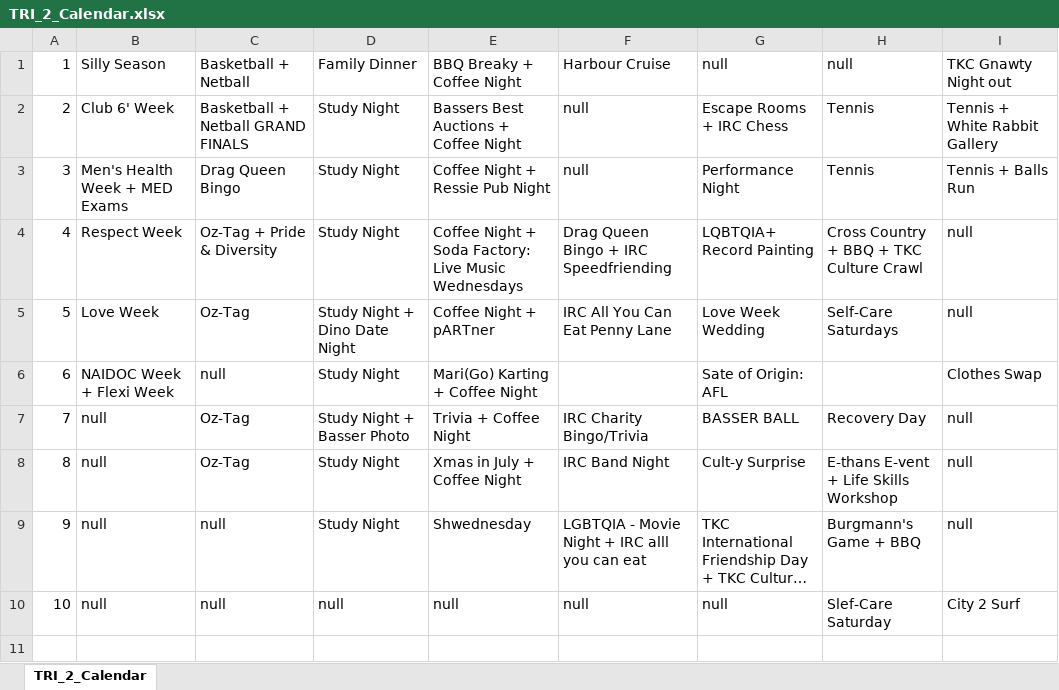
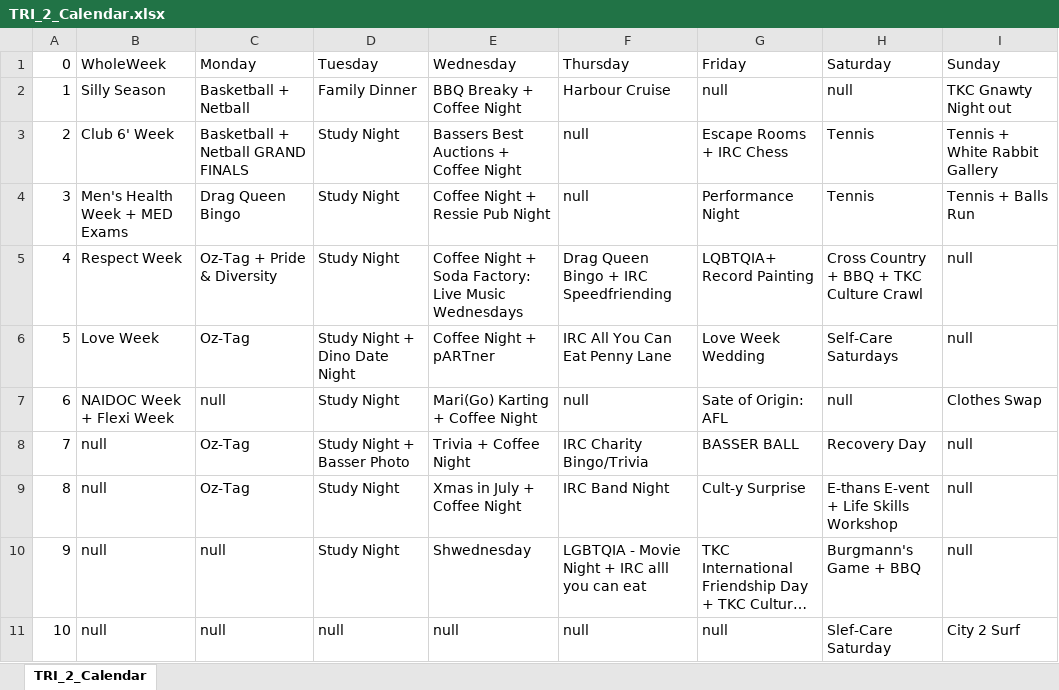
Before and after one commit to flynnlambrechts/bssrbot-dev, an Excel workbook: bssr_calendar/TRI_2_Calendar.xlsx, sheet TRI_2_Calendar, drawn as a sheet; long unchanged cells end in …; values as stored, in another font and other column widths than the file's, no borders; addresses are those after the commit; the diff names each change by its address in the sheet, - before the commit and + after, or states it on an @@ line.

Commit message:
updated calendar and change to is None

```diff
--- a/bssr_calendar/TRI_2_Calendar.xlsx (sheet TRI_2_Calendar)
+++ b/bssr_calendar/TRI_2_Calendar.xlsx (sheet TRI_2_Calendar)
+row 1: 0 | WholeWeek | Monday | Tuesday | Wednesday | Thursday | Friday | Saturday | Sunday
-F7: (empty)
+F7: null
-H7: (empty)
+H7: null
```
Also changed, not shown: 5 other files.
